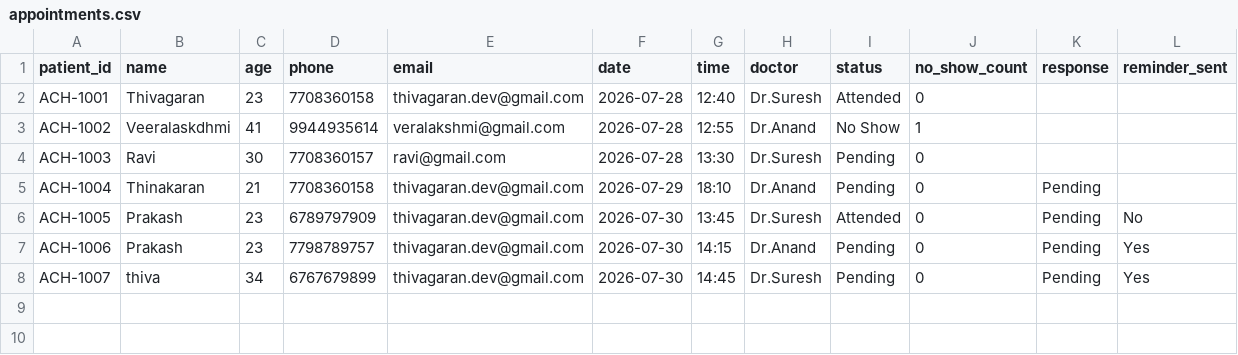
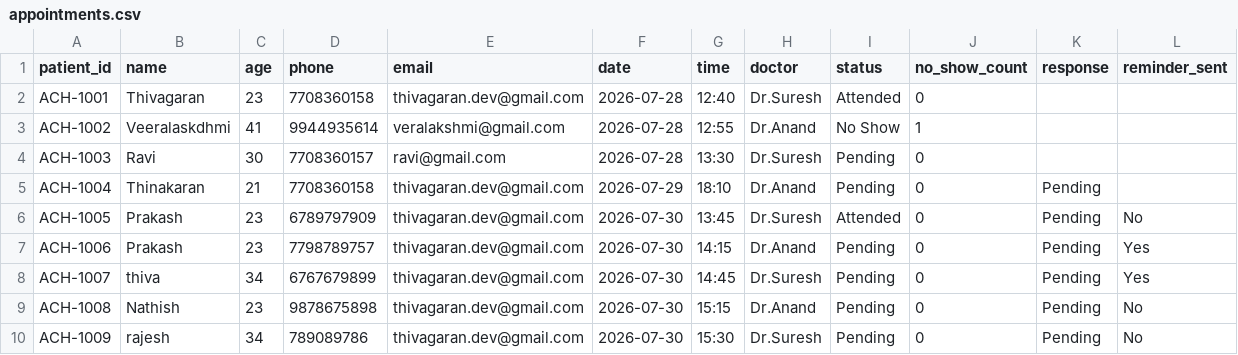
Before and after one commit to thiva-dev/Amirtha_Clinic_AI-Agent, a CSV file: backend/appointments.csv, drawn as a sheet.

Commit message:
Auto-sync live appointment data to GitHub

```diff
--- a/backend/appointments.csv
+++ b/backend/appointments.csv
@@ -8 +8,3 @@ ACH-1006,Prakash,23,7798789757,thivagaran.dev@gmail.com,2026-07-30,14:15,Dr.Anan
 ACH-1007,thiva,34,6767679899,thivagaran.dev@gmail.com,2026-07-30,14:45,Dr.Suresh,Pending,0,Pending,Yes
+ACH-1008,Nathish,23,9878675898,thivagaran.dev@gmail.com,2026-07-30,15:15,Dr.Anand,Pending,0,Pending,No
+ACH-1009,rajesh,34,789089786,thivagaran.dev@gmail.com,2026-07-30,15:30,Dr.Suresh,Pending,0,Pending,No
```
